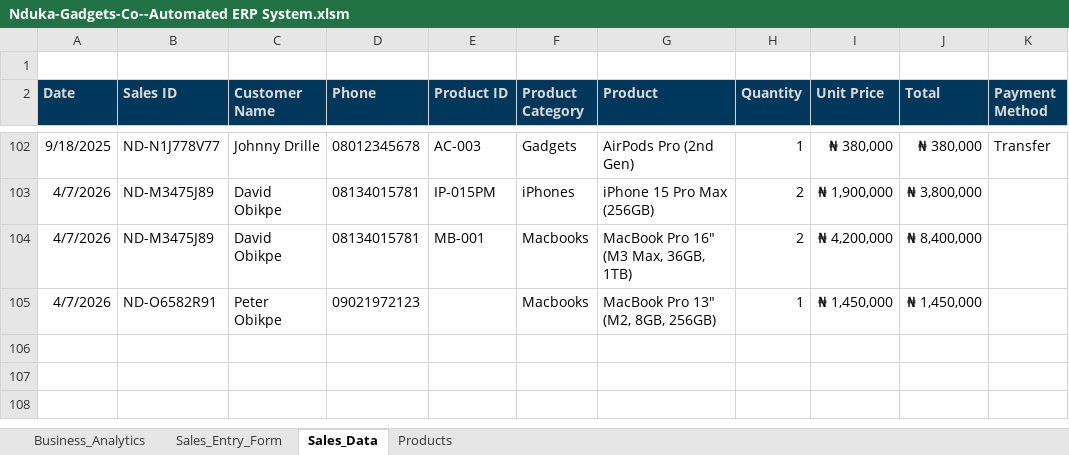
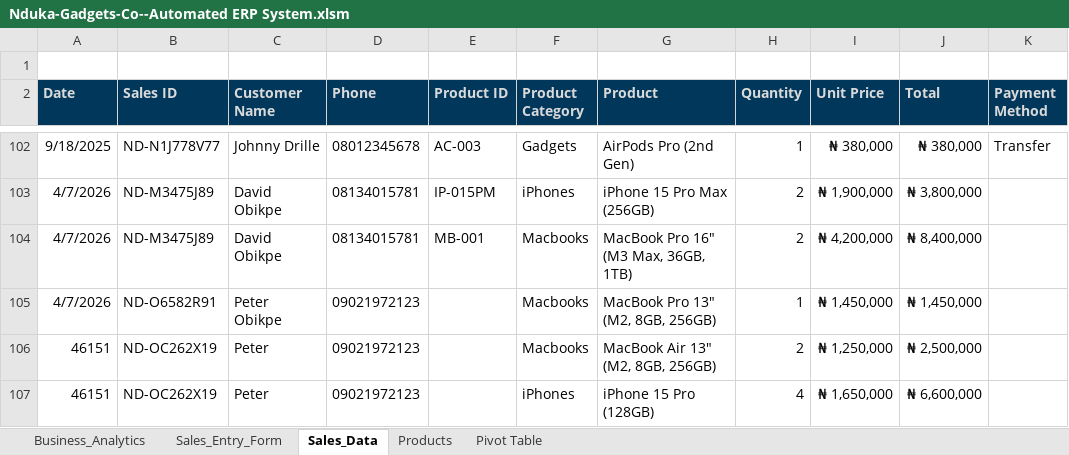
Before and after one commit to Obikpe/peter-portfolio, an Excel workbook: documents/Nduka-Gadgets-Co--Automated ERP System.xlsm, sheet Sales_Data, drawn as a sheet; only a part is shown, gaps mark what is left out; values as stored, in another font and other column widths than the file's, no borders; table styles not drawn; the diff names each change by its address in the sheet, - before the commit and + after, or states it on an @@ line.

```diff
--- a/documents/Nduka-Gadgets-Co--Automated ERP System.xlsm (sheet Sales_Data)
+++ b/documents/Nduka-Gadgets-Co--Automated ERP System.xlsm (sheet Sales_Data)
@@ sheet tab unhidden: Pivot Table @@
+row 106: 46151 | ND-OC262X19 | Peter | 09021972123 |  | Macbooks | MacBook Air 13" (M2, 8GB, 256GB) | 2 | ₦ 1,250,000 | ₦ 2,500,000
+row 107: 46151 | ND-OC262X19 | Peter | 09021972123 |  | iPhones | iPhone 15 Pro (128GB) | 4 | ₦ 1,650,000 | ₦ 6,600,000
```
Also changed, not shown: sheet Sales_Entry_Form, charts or pictures, 16 other files.
